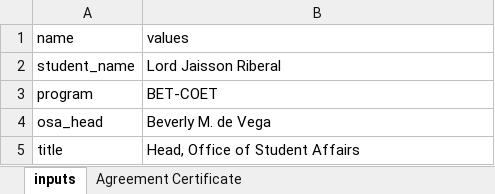
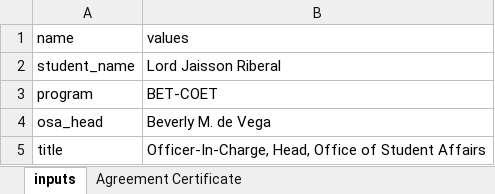
Before and after one commit to nekyohiji/thesis_osa, an Excel workbook: myapp/cert_templates/Agreement_Certificate.xlsx, sheet inputs, drawn as a sheet; values as stored, in another font and other column widths than the file's, no borders; the diff names each change by its address in the sheet, - before the commit and + after, or states it on an @@ line.

```diff
--- a/myapp/cert_templates/Agreement_Certificate.xlsx (sheet inputs)
+++ b/myapp/cert_templates/Agreement_Certificate.xlsx (sheet inputs)
-B5 (values): Head, Office of Student Affairs
+B5 (values): Officer-In-Charge, Head, Office of Student Affairs
```
Also changed, not shown: sheet Agreement Certificate, myapp/cert_templates/Completion_Certificate.xlsx, 2 other files.
